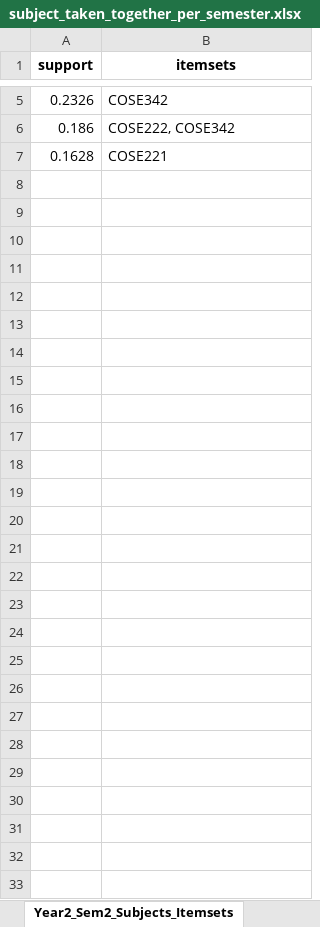
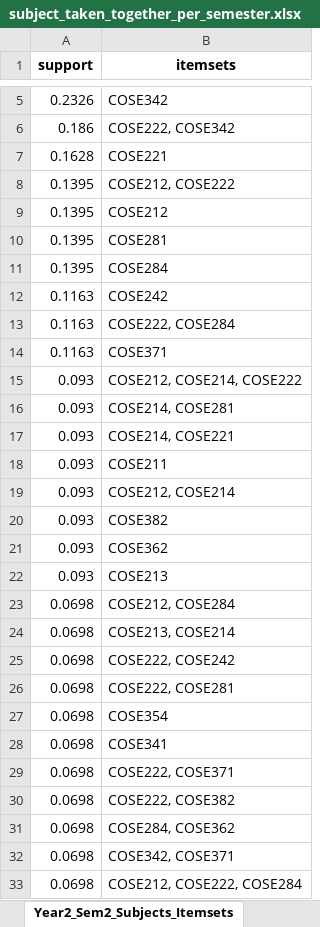
Before and after one commit to Alchernix/20251R0136COSE47101, an Excel workbook: CoursePatterns/Output/subject_taken_together_per_semester.xlsx, sheet Year2_Sem2_Subjects_Itemsets, drawn as a sheet; only a part is shown, gaps mark what is left out; values as stored, in another font and other column widths than the file's, no borders; the diff names each change by its address in the sheet, - before the commit and + after, or states it on an @@ line.

```diff
--- a/CoursePatterns/Output/subject_taken_together_per_semester.xlsx (sheet Year2_Sem2_Subjects_Itemsets)
+++ b/CoursePatterns/Output/subject_taken_together_per_semester.xlsx (sheet Year2_Sem2_Subjects_Itemsets)
+row 8: 0.1395 | COSE212, COSE222
+row 9: 0.1395 | COSE212
+row 10: 0.1395 | COSE281
+row 11: 0.1395 | COSE284
+row 12: 0.1163 | COSE242
+row 13: 0.1163 | COSE222, COSE284
+row 14: 0.1163 | COSE371
+row 15: 0.093 | COSE212, COSE214, COSE222
+row 16: 0.093 | COSE214, COSE281
+row 17: 0.093 | COSE214, COSE221
+row 18: 0.093 | COSE211
+row 19: 0.093 | COSE212, COSE214
+row 20: 0.093 | COSE382
+row 21: 0.093 | COSE362
+row 22: 0.093 | COSE213
+row 23: 0.0698 | COSE212, COSE284
+row 24: 0.0698 | COSE213, COSE214
+row 25: 0.0698 | COSE222, COSE242
+row 26: 0.0698 | COSE222, COSE281
+row 27: 0.0698 | COSE354
+row 28: 0.0698 | COSE341
+row 29: 0.0698 | COSE222, COSE371
+row 30: 0.0698 | COSE222, COSE382
+row 31: 0.0698 | COSE284, COSE362
+row 32: 0.0698 | COSE342, COSE371
+row 33: 0.0698 | COSE212, COSE222, COSE284
```
Also changed, not shown: sheet Year2_Sem1_Subjects_Rules, sheet Year2_Sem2_Subjects_Rules, sheet Year3_Sem2_Subjects_Rules, sheet Year3_Sem1_Subjects_Itemsets, sheet Year2_Sem1_Subjects_Itemsets, sheet Year3_Sem2_Subjects_Itemsets, 1 more sheet, other sheet tabs, CoursePatterns/Output/course_frequency.xlsx, CoursePatterns/Output/subject_taken_together.xlsx, 2 other files.
